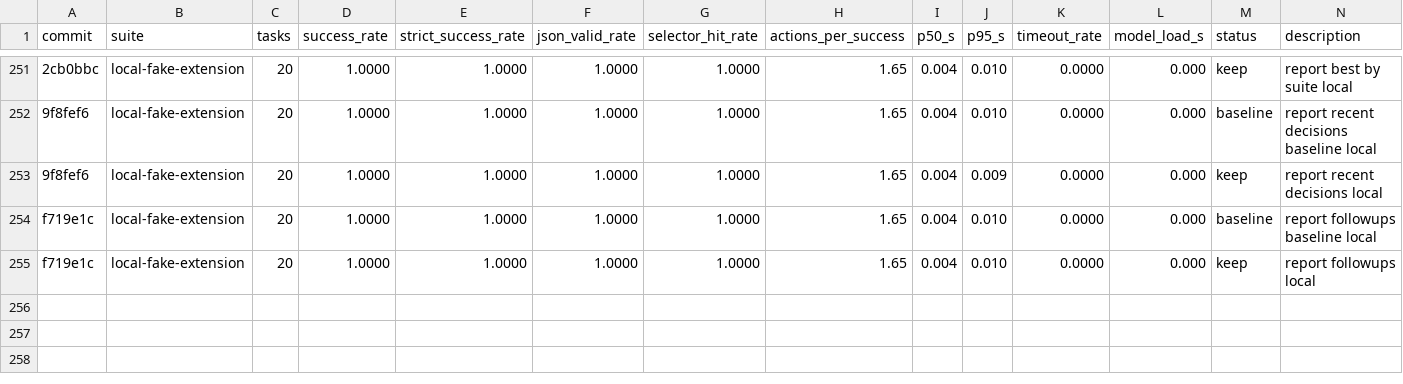
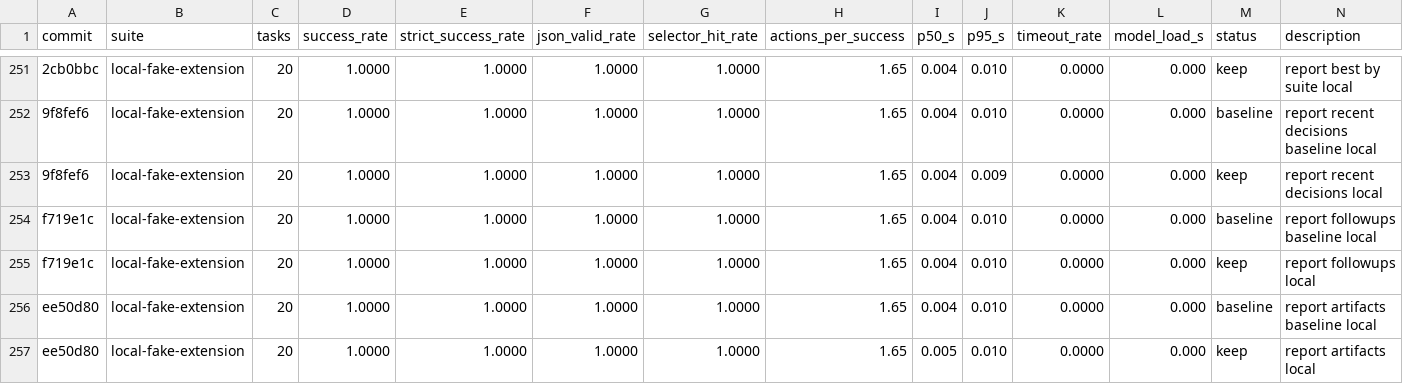
Before and after one commit to killerapp/gemma-gem-extension, a TSV file: results.web.tsv, drawn as a sheet; only a part is shown, gaps mark what is left out; the diff names each change by its address in the sheet, - before the commit and + after, or states it on an @@ line.

Commit message:
List benchmark report artifacts

```diff
--- a/results.web.tsv
+++ b/results.web.tsv
+row 256: ee50d80 | local-fake-extension | 20 | 1.0000 | 1.0000 | 1.0000 | 1.0000 | 1.65 | 0.004 | 0.010 | 0.0000 | 0.000 | baseline | report artifacts baseline local
+row 257: ee50d80 | local-fake-extension | 20 | 1.0000 | 1.0000 | 1.0000 | 1.0000 | 1.65 | 0.005 | 0.010 | 0.0000 | 0.000 | keep | report artifacts local
```
Also changed, not shown: 4 other files.
